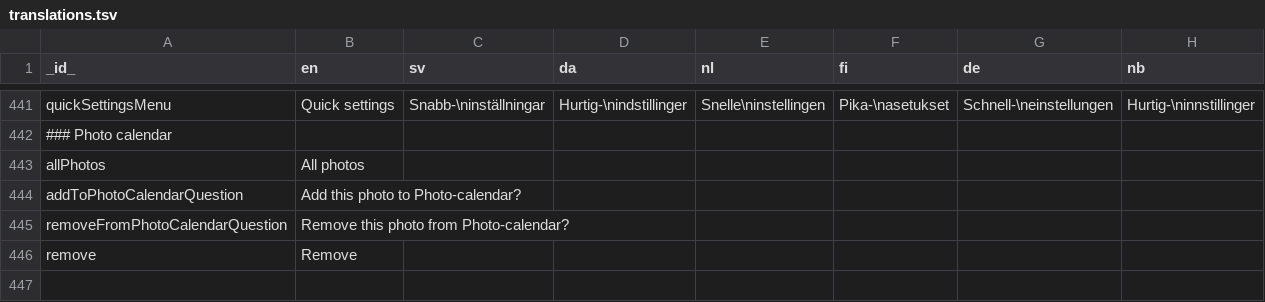
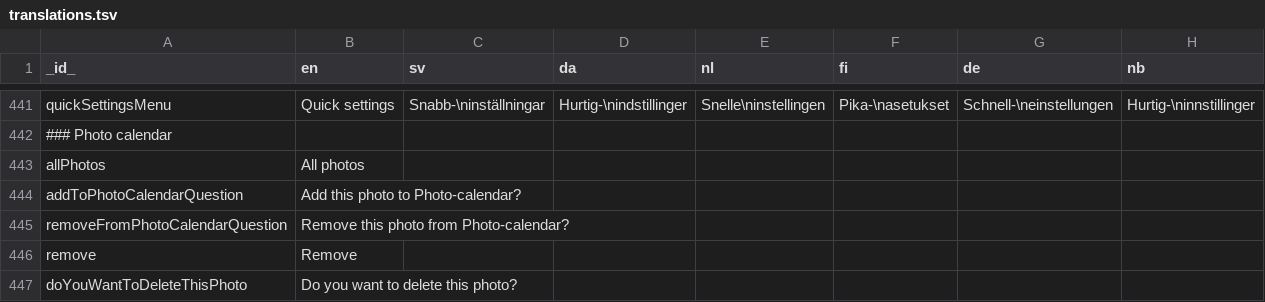
Before and after one commit to abilia/system_settings_editor, a TSV file: lib/i18n/translations.tsv, drawn as a sheet; only a part is shown, gaps mark what is left out.

Commit message:
SGC-1415 Add delete function to My Photo

```diff
--- a/lib/i18n/translations.tsv
+++ b/lib/i18n/translations.tsv
@@ -446 +446,2 @@ removeFromPhotoCalendarQuestion	Remove this photo from Photo-calendar?
 remove	Remove						
+doYouWantToDeleteThisPhoto	Do you want to delete this photo?						
```
Also changed, not shown: lib/i18n/translations.missing.tsv, 4 other files.
